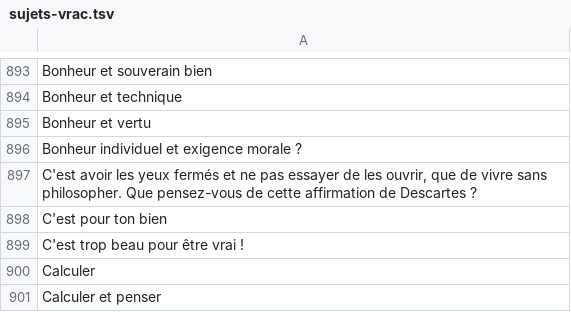
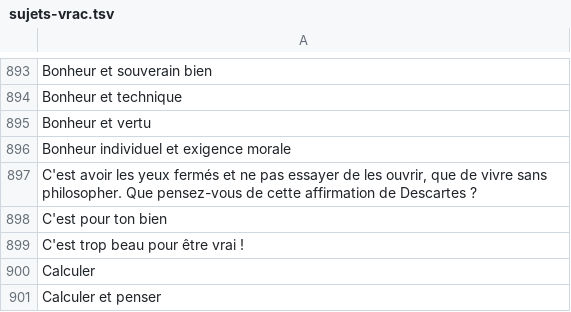
Before and after one commit to eyssette/sujets-philosophie, a TSV file: data/sujets-vrac.tsv, drawn as a sheet; only a part is shown, gaps mark what is left out.

Commit message:
Update sujets-vrac.tsv

```diff
--- a/data/sujets-vrac.tsv
+++ b/data/sujets-vrac.tsv
@@ -895,3 +895,3 @@ Bonheur et technique
 Bonheur et vertu
-Bonheur individuel et exigence morale ?
+Bonheur individuel et exigence morale
 C'est avoir les yeux fermés et ne pas essayer de les ouvrir, que de vivre sans philosopher. Que pensez-vous de cette affirmation de Descartes ?
```
